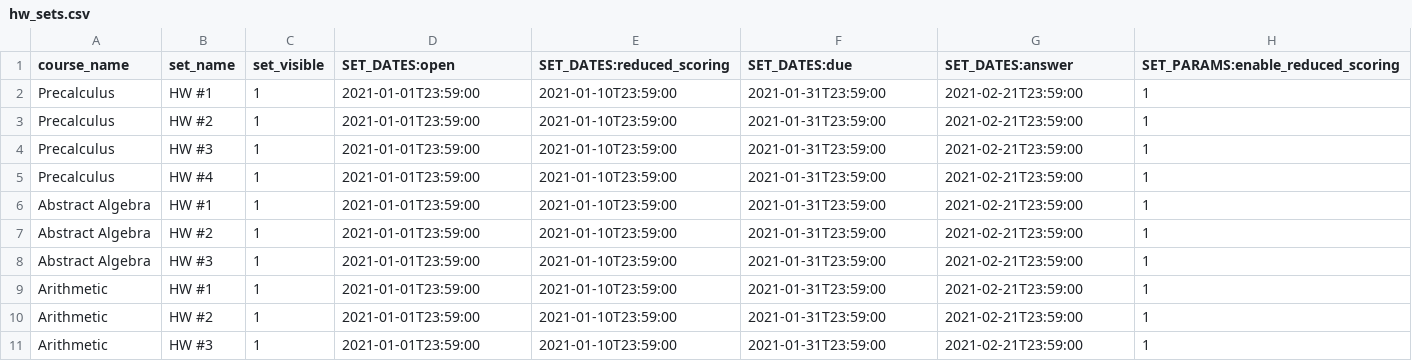
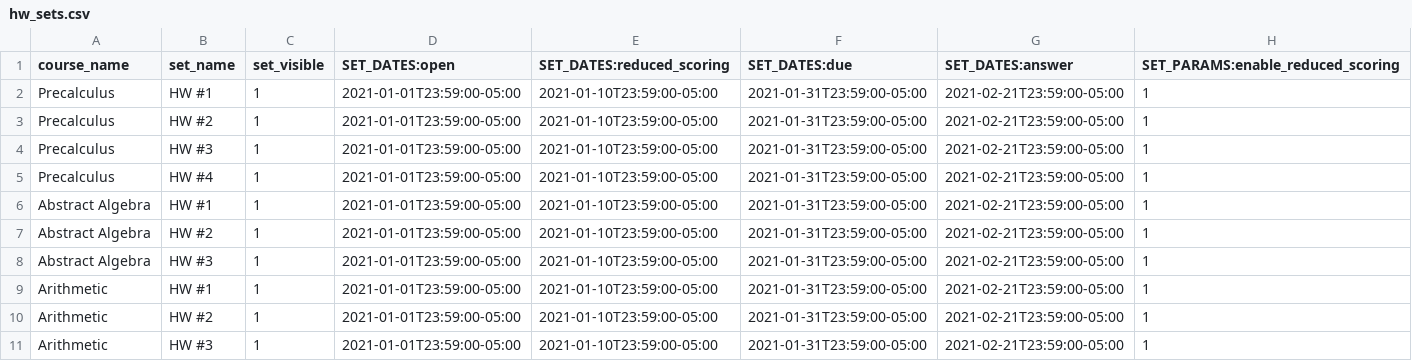
Before and after one commit to openwebwork/webwork3, a CSV file: t/db/sample_data/hw_sets.csv, drawn as a sheet.

```diff
--- a/t/db/sample_data/hw_sets.csv
+++ b/t/db/sample_data/hw_sets.csv
@@ -1,11 +1,11 @@
 course_name,set_name,set_visible,SET_DATES:open,SET_DATES:reduced_scoring,SET_DATES:due,SET_DATES:answer,SET_PARAMS:enable_reduced_scoring
-Precalculus,"HW #1",1,2021-01-01T23:59:00,2021-01-10T23:59:00,2021-01-31T23:59:00,2021-02-21T23:59:00,1
-Precalculus,"HW #2",1,2021-01-01T23:59:00,2021-01-10T23:59:00,2021-01-31T23:59:00,2021-02-21T23:59:00,1
-Precalculus,"HW #3",1,2021-01-01T23:59:00,2021-01-10T23:59:00,2021-01-31T23:59:00,2021-02-21T23:59:00,1
-Precalculus,"HW #4",1,2021-01-01T23:59:00,2021-01-10T23:59:00,2021-01-31T23:59:00,2021-02-21T23:59:00,1
-"Abstract Algebra","HW #1",1,2021-01-01T23:59:00,2021-01-10T23:59:00,2021-01-31T23:59:00,2021-02-21T23:59:00,1
-"Abstract Algebra","HW #2",1,2021-01-01T23:59:00,2021-01-10T23:59:00,2021-01-31T23:59:00,2021-02-21T23:59:00,1
-"Abstract Algebra","HW #3",1,2021-01-01T23:59:00,2021-01-10T23:59:00,2021-01-31T23:59:00,2021-02-21T23:59:00,1
-Arithmetic,"HW #1",1,2021-01-01T23:59:00,2021-01-10T23:59:00,2021-01-31T23:59:00,2021-02-21T23:59:00,1
-Arithmetic,"HW #2",1,2021-01-01T23:59:00,2021-01-10T23:59:00,2021-01-31T23:59:00,2021-02-21T23:59:00,1
-Arithmetic,"HW #3",1,2021-01-01T23:59:00,2021-01-10T23:59:00,2021-01-31T23:59:00,2021-02-21T23:59:00,1
+Precalculus,"HW #1",1,2021-01-01T23:59:00-05:00,2021-01-10T23:59:00-05:00,2021-01-31T23:59:00-05:00,2021-02-21T23:59:00-05:00,1
+Precalculus,"HW #2",1,2021-01-01T23:59:00-05:00,2021-01-10T23:59:00-05:00,2021-01-31T23:59:00-05:00,2021-02-21T23:59:00-05:00,1
+Precalculus,"HW #3",1,2021-01-01T23:59:00-05:00,2021-01-10T23:59:00-05:00,2021-01-31T23:59:00-05:00,2021-02-21T23:59:00-05:00,1
+Precalculus,"HW #4",1,2021-01-01T23:59:00-05:00,2021-01-10T23:59:00-05:00,2021-01-31T23:59:00-05:00,2021-02-21T23:59:00-05:00,1
+"Abstract Algebra","HW #1",1,2021-01-01T23:59:00-05:00,2021-01-10T23:59:00-05:00,2021-01-31T23:59:00-05:00,2021-02-21T23:59:00-05:00,1
+"Abstract Algebra","HW #2",1,2021-01-01T23:59:00-05:00,2021-01-10T23:59:00-05:00,2021-01-31T23:59:00-05:00,2021-02-21T23:59:00-05:00,1
+"Abstract Algebra","HW #3",1,2021-01-01T23:59:00-05:00,2021-01-10T23:59:00-05:00,2021-01-31T23:59:00-05:00,2021-02-21T23:59:00-05:00,1
+Arithmetic,"HW #1",1,2021-01-01T23:59:00-05:00,2021-01-10T23:59:00-05:00,2021-01-31T23:59:00-05:00,2021-02-21T23:59:00-05:00,1
+Arithmetic,"HW #2",1,2021-01-01T23:59:00-05:00,2021-01-10T23:59:00-05:00,2021-01-31T23:59:00-05:00,2021-02-21T23:59:00-05:00,1
+Arithmetic,"HW #3",1,2021-01-01T23:59:00-05:00,2021-01-10T23:59:00-05:00,2021-01-31T23:59:00-05:00,2021-02-21T23:59:00-05:00,1
```
Also changed, not shown: t/db/sample_data/quizzes.csv, t/db/sample_data/review_sets.csv, 12 other files.
